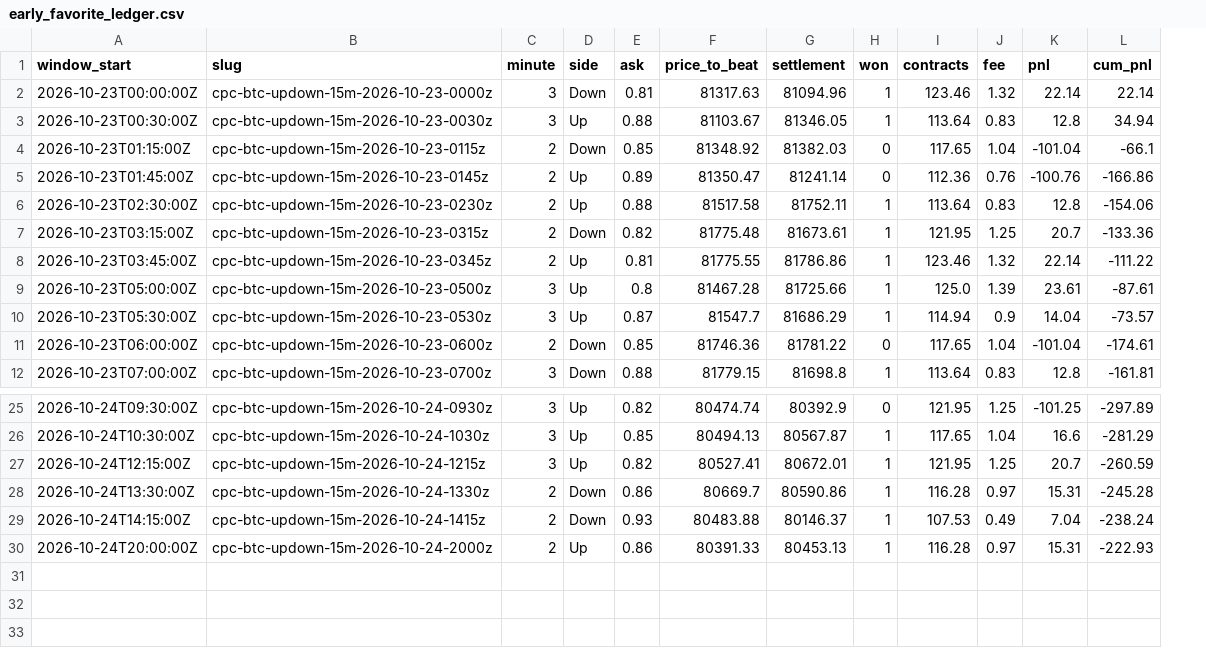
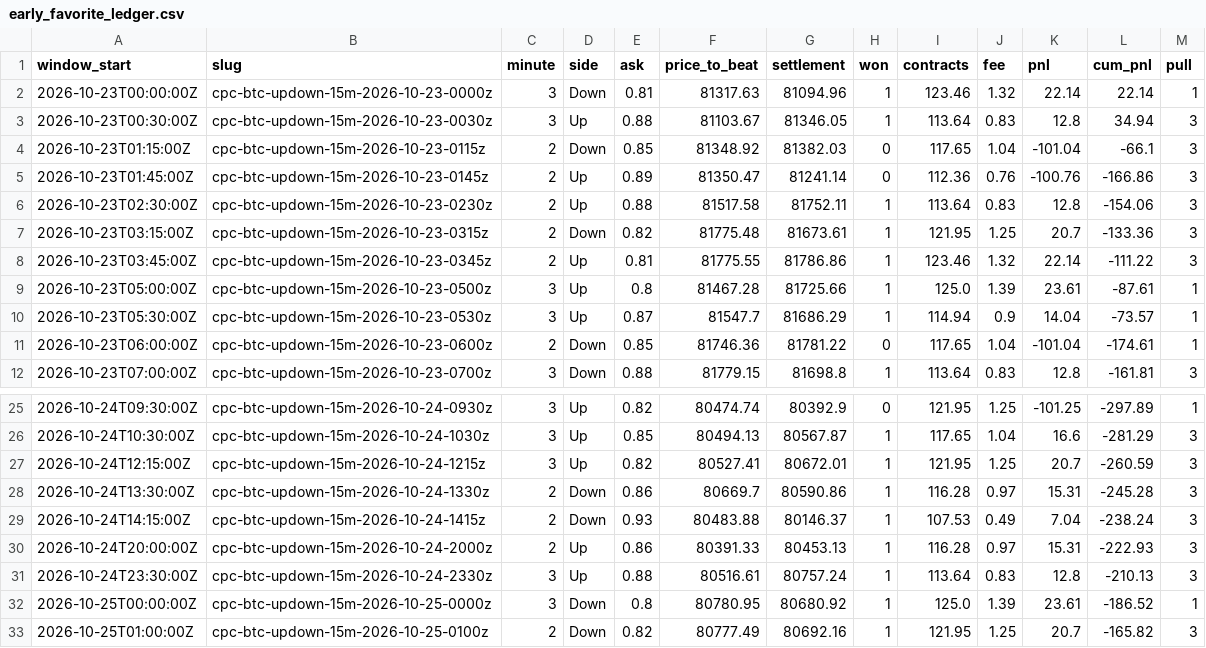
Before and after one commit to watkast/predictionbots, a CSV file: polyus/early_favorite/early_favorite_ledger.csv, drawn as a sheet; only a part is shown, gaps mark what is left out; the diff names each change by its address in the sheet, - before the commit and + after, or states it on an @@ line.

Commit message:
polyus 2026-10-25T04:38:34Z

```diff
--- a/polyus/early_favorite/early_favorite_ledger.csv
+++ b/polyus/early_favorite/early_favorite_ledger.csv
+column M (pull), rows 2-12: 1 | 3 | 3 | 3 | 3 | 3 | 3 | 1 | 1 | 1 | 3; rows 25-30: 1 | 3 | 3 | 3 | 3 | 3
+row 31: 2026-10-24T23:30:00Z | cpc-btc-updown-15m-2026-10-24-2330z | 3 | Up | 0.88 | 80516.61 | 80757.24 | 1 | 113.64 | 0.83 | 12.8 | -210.13 | 3
+row 32: 2026-10-25T00:00:00Z | cpc-btc-updown-15m-2026-10-25-0000z | 3 | Down | 0.8 | 80780.95 | 80680.92 | 1 | 125.0 | 1.39 | 23.61 | -186.52 | 1
+row 33: 2026-10-25T01:00:00Z | cpc-btc-updown-15m-2026-10-25-0100z | 2 | Down | 0.82 | 80777.49 | 80692.16 | 1 | 121.95 | 1.25 | 20.7 | -165.82 | 3
```
Also changed, not shown: 29 other files.
